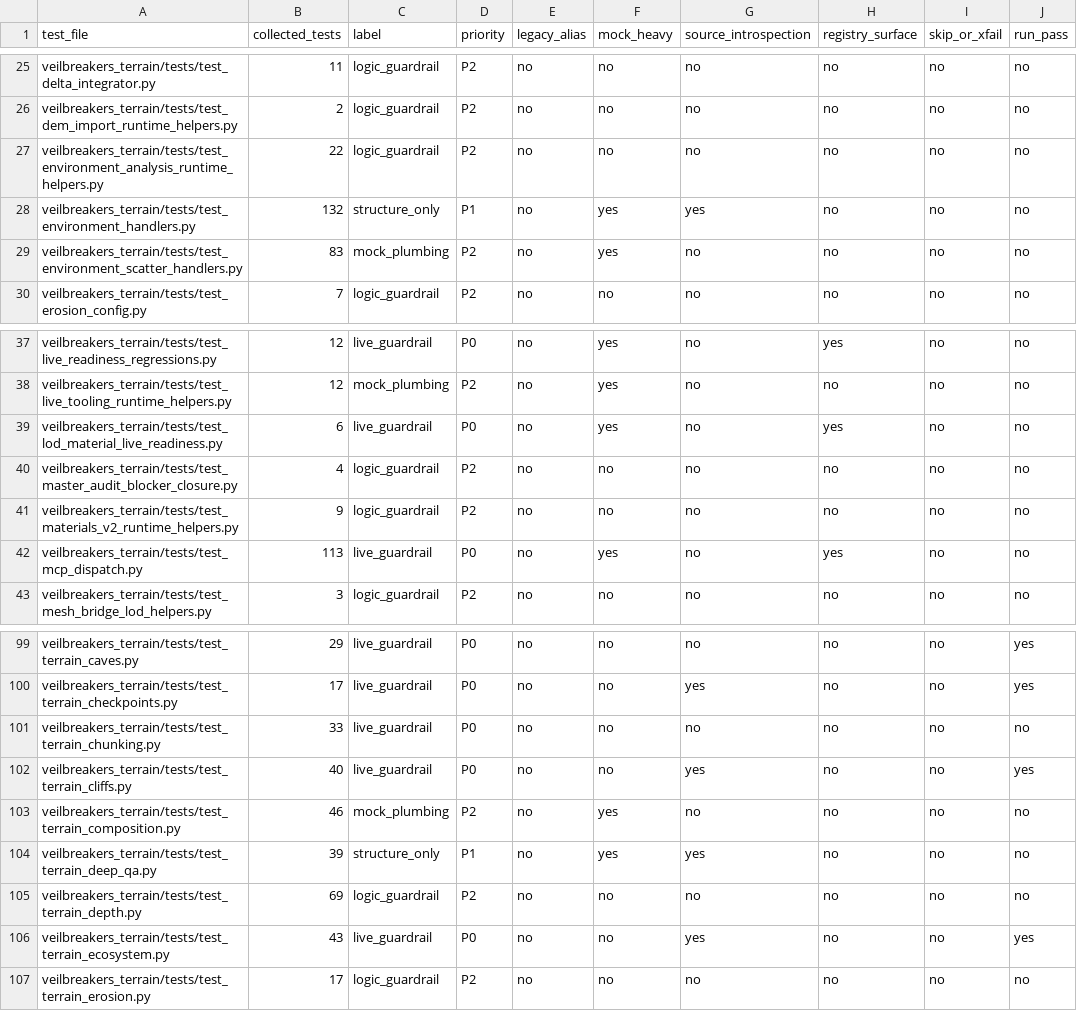
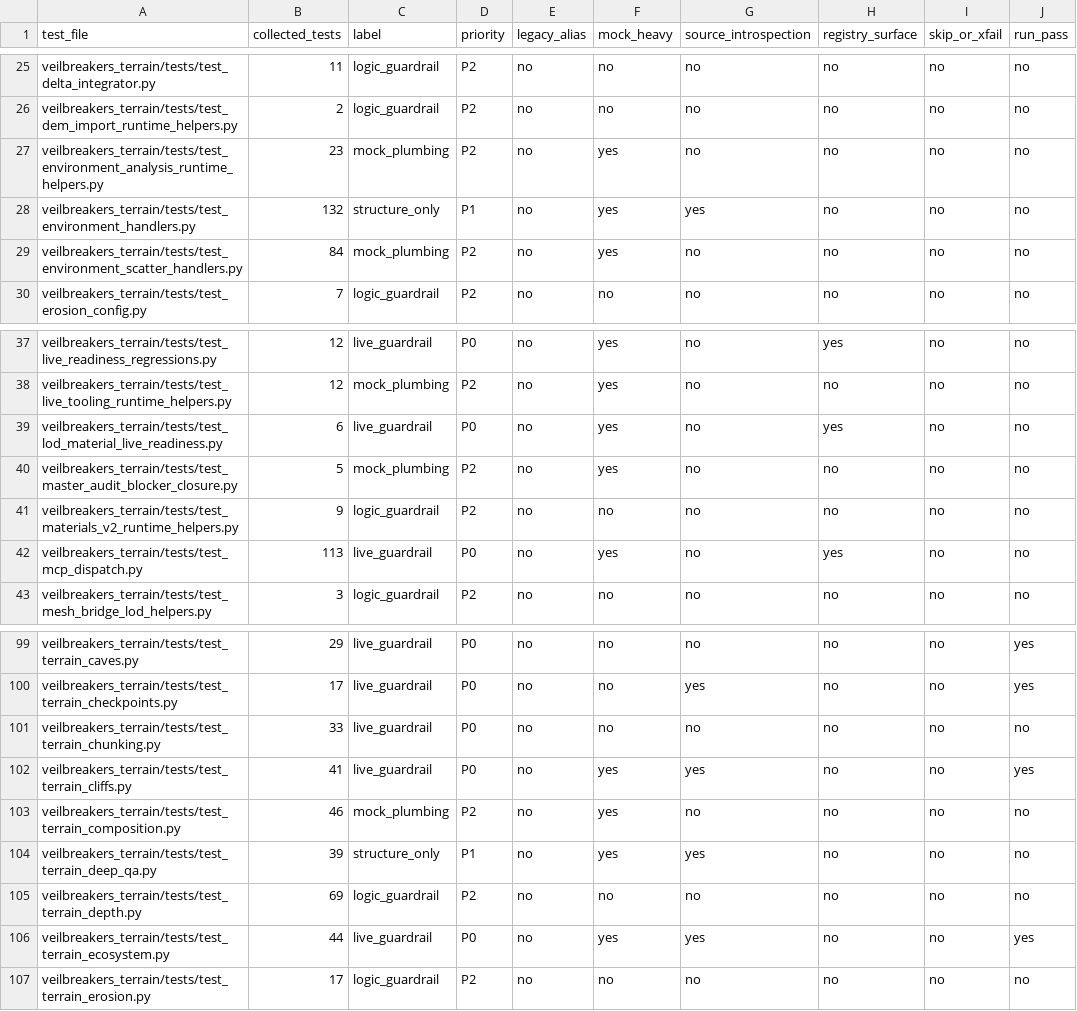
Before and after one commit to Sharks820/veilbreakers-terrain, a CSV file: output/spreadsheet/TEST_GUARDRAIL_AUDIT_2026_04_19.csv, drawn as a sheet; only a part is shown, gaps mark what is left out; the diff names each change by its address in the sheet, - before the commit and + after, or states it on an @@ line.

```diff
--- a/output/spreadsheet/TEST_GUARDRAIL_AUDIT_2026_04_19.csv
+++ b/output/spreadsheet/TEST_GUARDRAIL_AUDIT_2026_04_19.csv
-B27 (collected_tests): 22
+B27 (collected_tests): 23
-C27 (label): logic_guardrail
+C27 (label): mock_plumbing
-F27 (mock_heavy): no
+F27 (mock_heavy): yes
-B29 (collected_tests): 83
+B29 (collected_tests): 84
-B40 (collected_tests): 4
+B40 (collected_tests): 5
-C40 (label): logic_guardrail
+C40 (label): mock_plumbing
-F40 (mock_heavy): no
+F40 (mock_heavy): yes
-B102 (collected_tests): 40
+B102 (collected_tests): 41
-F102 (mock_heavy): no
+F102 (mock_heavy): yes
-B106 (collected_tests): 43
+B106 (collected_tests): 44
-F106 (mock_heavy): no
+F106 (mock_heavy): yes
```
Also changed, not shown: output/spreadsheet/CALLABLE_WIRING_AUDIT_2026_04_19.csv, output/verification/CALLABLE_VERIFICATION_MATRIX.csv, 16 other files.
